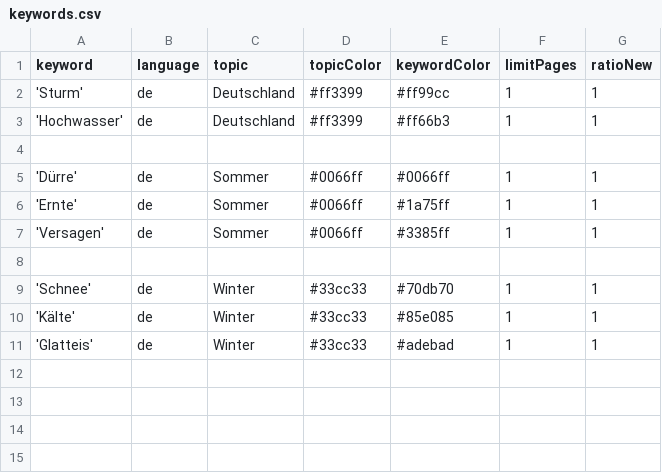
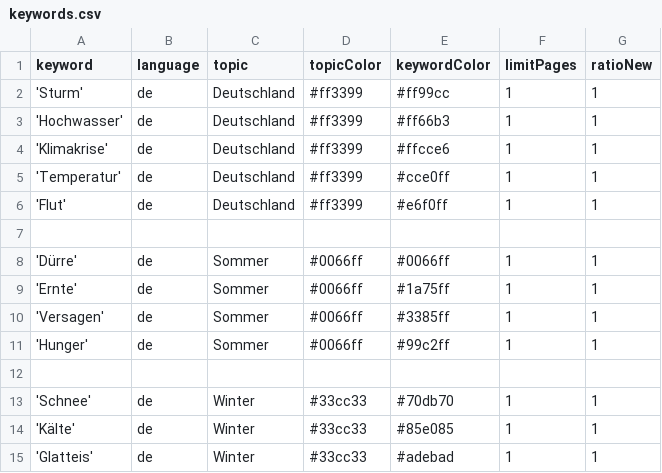
Before and after one commit to JRHeidornNewsRecherche/winterIsComing, a CSV file: keywords.csv, drawn as a sheet; the diff names each change by its address in the sheet, - before the commit and + after, or states it on an @@ line.

Commit message:
Update keywords.csv

```diff
--- a/keywords.csv
+++ b/keywords.csv
+row 4: 'Klimakrise' | de | Deutschland | #ff3399 | #ffcce6 | 1 | 1
+row 5: 'Temperatur' | de | Deutschland | #ff3399 | #cce0ff | 1 | 1
+row 6: 'Flut' | de | Deutschland | #ff3399 | #e6f0ff | 1 | 1
+row 11: 'Hunger' | de | Sommer | #0066ff | #99c2ff | 1 | 1
```
